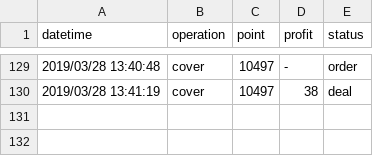
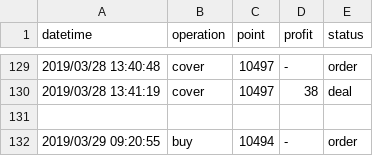
Before and after one commit to KuiMing/future-simulate-record, a CSV file: account.csv, drawn as a sheet; only a part is shown, gaps mark what is left out.

```diff
--- a/account.csv
+++ b/account.csv
@@ -130 +130,3 @@ datetime,operation,point,profit,status
 2019/03/28 13:41:19,cover,10497,38,deal
+
+2019/03/29 09:20:55,buy,10494,-,order
```
Also changed, not shown: 1 other file.
